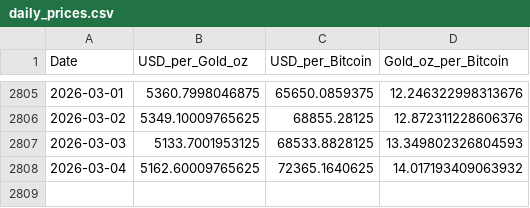
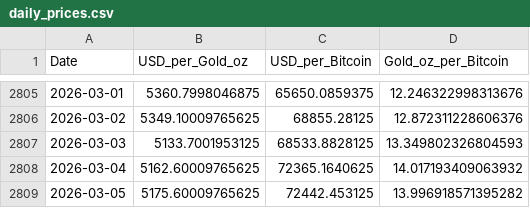
Before and after one commit to silmonbiggs/BTCvGold, a CSV file: data/daily_prices.csv, drawn as a sheet; only a part is shown, gaps mark what is left out.

```diff
--- a/data/daily_prices.csv
+++ b/data/daily_prices.csv
@@ -2808 +2808,2 @@ Date,USD_per_Gold_oz,USD_per_Bitcoin,Gold_oz_per_Bitcoin
 2026-03-04,5162.60009765625,72365.1640625,14.017193409063932
+2026-03-05,5175.60009765625,72442.453125,13.996918571395282
```
Also changed, not shown: 2 other files.
